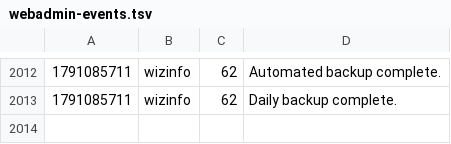
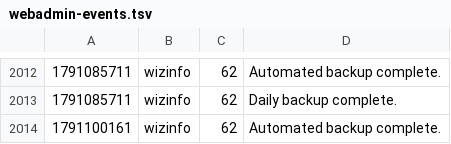
Before and after one commit to jeremydbean/toc2026, a TSV file: log/webadmin-events.tsv, drawn as a sheet; only a part is shown, gaps mark what is left out; the diff names each change by its address in the sheet, - before the commit and + after, or states it on an @@ line.

```diff
--- a/log/webadmin-events.tsv
+++ b/log/webadmin-events.tsv
+row 2014: 1791100161 | wizinfo | 62 | Automated backup complete.
```
Also changed, not shown: 1 other file.
